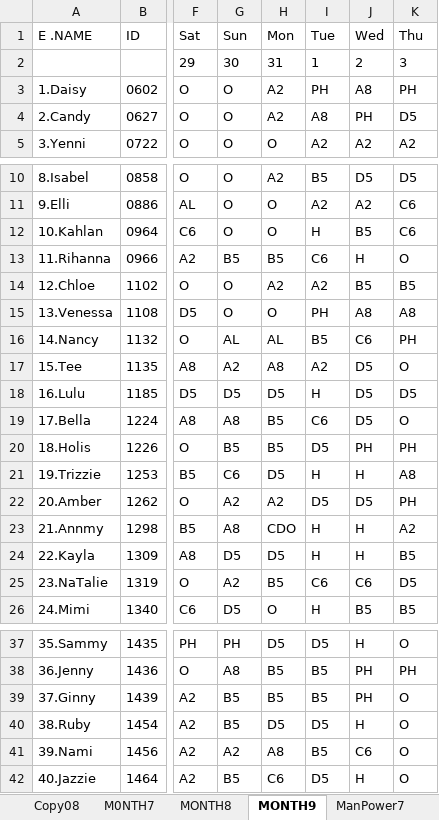
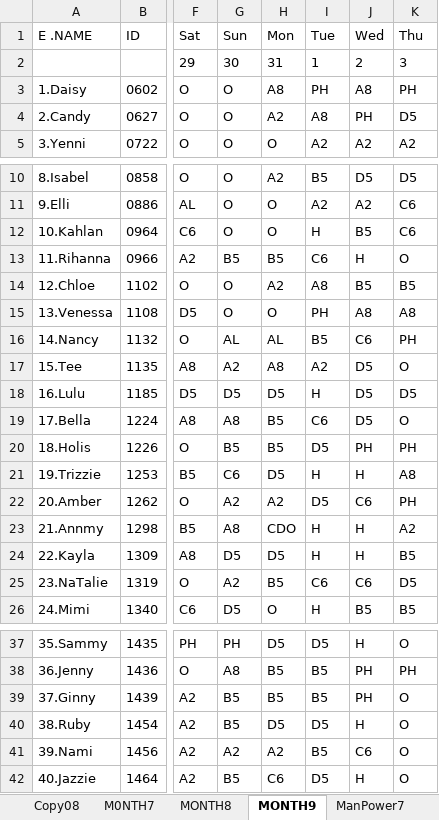
Before and after one commit to Chats-club/roter-ga, an Excel workbook: uploads/ORIGINAL7.xlsx, sheet MONTH9, drawn as a sheet; only a part is shown, gaps mark what is left out; values as stored, in another font and other column widths than the file's, no borders; charts and pictures not drawn; the diff names each change by its address in the sheet, - before the commit and + after, or states it on an @@ line.

```diff
--- a/uploads/ORIGINAL7.xlsx (sheet MONTH9)
+++ b/uploads/ORIGINAL7.xlsx (sheet MONTH9)
-H3: A2
+H3: A8
-I14: A2
+I14: A8
-J22: D5
+J22: C6
-H41: A8
+H41: A2
```
Also changed, not shown: sheet ORIGIN MONTH 9, sheet ManPower9, 1 other file.
